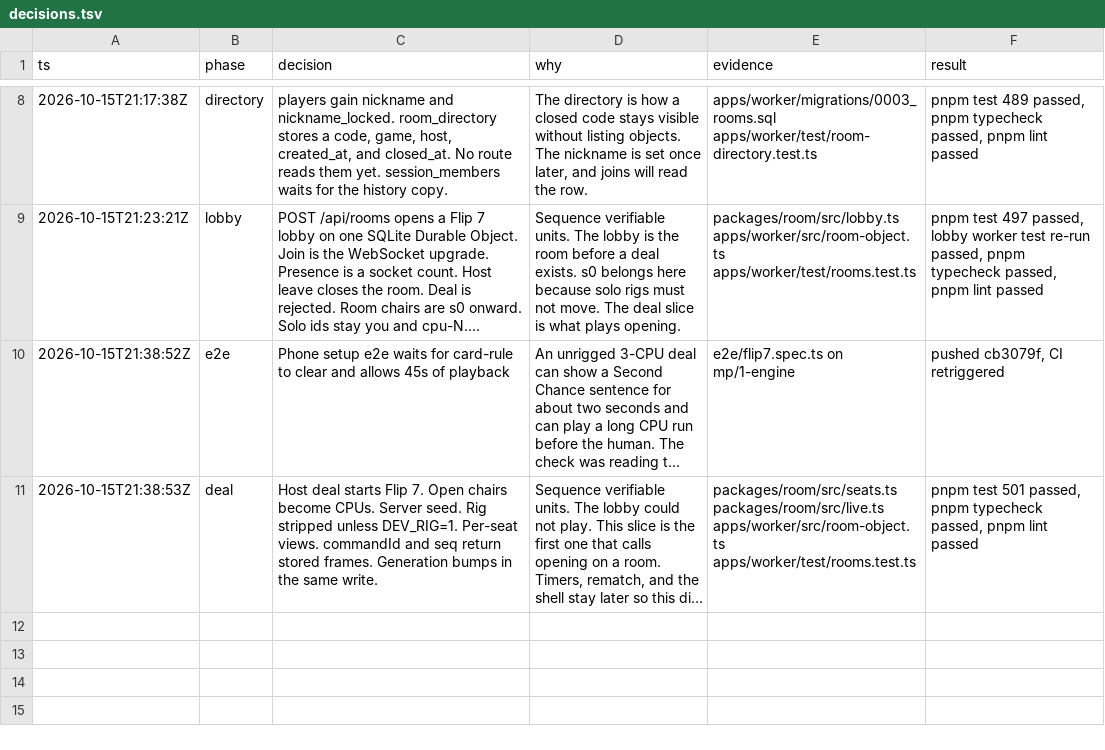
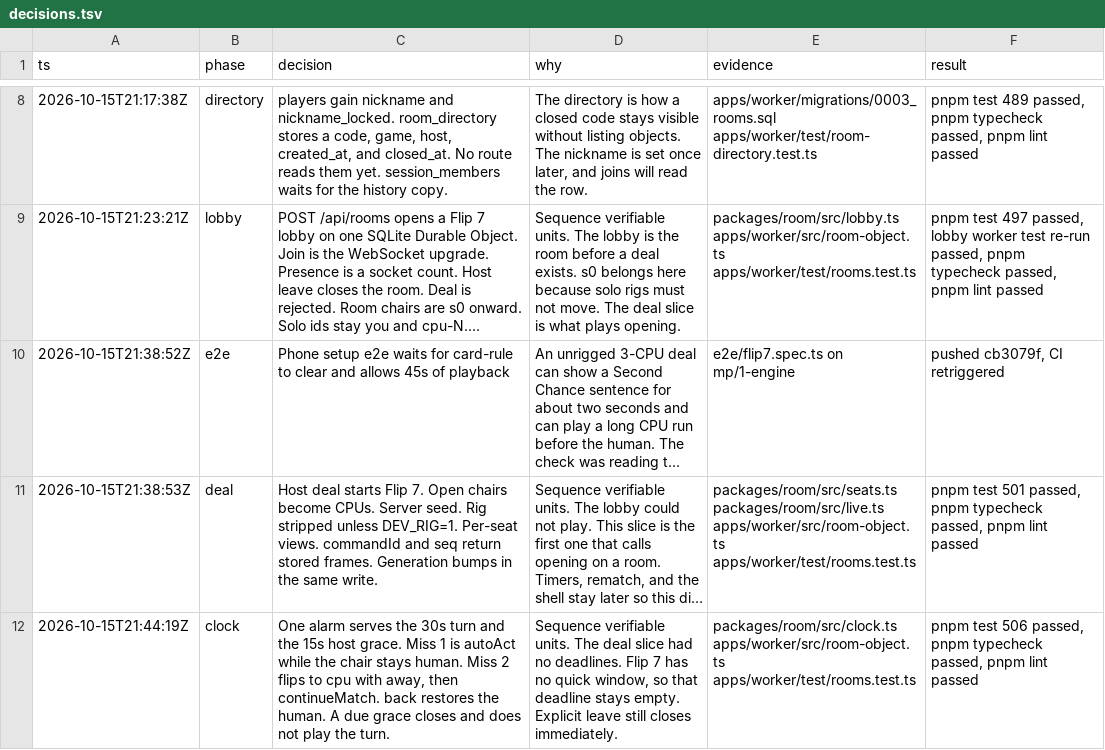
Before and after one commit to gertzgal/neon-cards, a TSV file: docs/multiplayer/decisions.tsv, drawn as a sheet; only a part is shown, gaps mark what is left out; long unchanged cells end in …; the diff names each change by its address in the sheet, - before the commit and + after, or states it on an @@ line.

```diff
--- a/docs/multiplayer/decisions.tsv
+++ b/docs/multiplayer/decisions.tsv
+row 12: 2026-10-15T21:44:19Z | clock | One alarm serves the 30s turn and the 15s host grace. Miss 1 is autoAct while the chair stays human. Miss 2 flips to cpu with away, then continueMatch. back restores the human. A due grace closes and does not play the turn. | Sequence verifiable units. The deal slice had no deadlines. Flip 7 has no quick window, so that deadline stays empty. Explicit leave still closes immediately. | packages/room/src/clock.ts apps/worker/src/room-object.ts apps/worker/test/rooms.test.ts | pnpm test 506 passed, pnpm typecheck passed, pnpm lint passed
```
Also changed, not shown: 8 other files.
